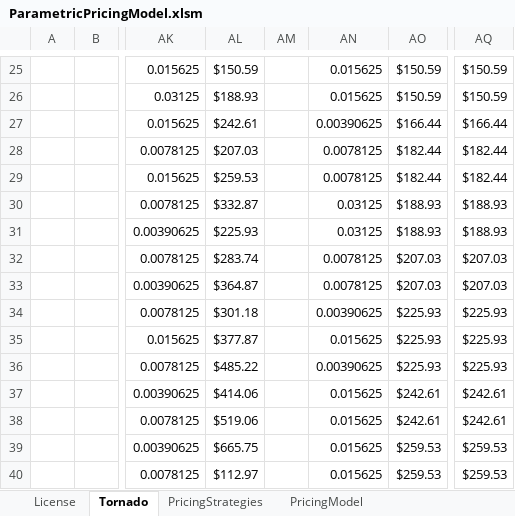
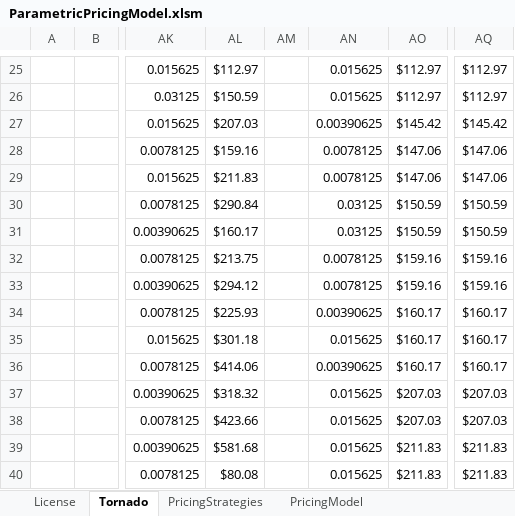
Before and after one commit to behappyrightnow/simple-tornado, an Excel workbook: ParametricPricingModel.xlsm, sheet Tornado, drawn as a sheet; only a part is shown, gaps mark what is left out; values as stored, in another font and other column widths than the file's, no borders; charts and pictures not drawn; the diff covers the shown part only; the diff names each change by its address in the sheet, - before the commit and + after, or states it on an @@ line.

```diff
--- a/ParametricPricingModel.xlsm (sheet Tornado)
+++ b/ParametricPricingModel.xlsm (sheet Tornado)
-AL25: $150.59
+AL25: $112.97
-AO25:AO26: $150.59
+AO25:AO26: $112.97
-AQ25:AQ26: $150.59
+AQ25:AQ26: $112.97
-AL26: $188.93
+AL26: $150.59
-AL27: $242.61
+AL27: $207.03
-AO27: $166.44
+AO27: $145.42
-AQ27: $166.44
+AQ27: $145.42
-AL28: $207.03
+AL28: $159.16
-AO28:AO29: $182.44
+AO28:AO29: $147.06
-AQ28:AQ29: $182.44
+AQ28:AQ29: $147.06
-AL29: $259.53
+AL29: $211.83
-AL30: $332.87
+AL30: $290.84
-AO30:AO31: $188.93
+AO30:AO31: $150.59
-AQ30:AQ31: $188.93
+AQ30:AQ31: $150.59
-AL31: $225.93
+AL31: $160.17
-AL32: $283.74
+AL32: $213.75
-AO32:AO33: $207.03
+AO32:AO33: $159.16
-AQ32:AQ33: $207.03
+AQ32:AQ33: $159.16
-AL33: $364.87
+AL33: $294.12
-AL34: $301.18
+AL34: $225.93
-AO34:AO36: $225.93
+AO34:AO36: $160.17
-AQ34:AQ36: $225.93
+AQ34:AQ36: $160.17
-AL35: $377.87
+AL35: $301.18
-AL36: $485.22
+AL36: $414.06
-AL37: $414.06
+AL37: $318.32
-AO37:AO38: $242.61
+AO37:AO38: $207.03
-AQ37:AQ38: $242.61
+AQ37:AQ38: $207.03
-AL38: $519.06
+AL38: $423.66
-AL39: $665.75
+AL39: $581.68
-AO39:AO40: $259.53
+AO39:AO40: $211.83
-AQ39:AQ40: $259.53
+AQ39:AQ40: $211.83
-AL40: $112.97
+AL40: $80.08
```
Also changed, not shown: 301 edited cells elsewhere in this sheet, sheet PricingModel, formulas that keep their value, charts or pictures.
